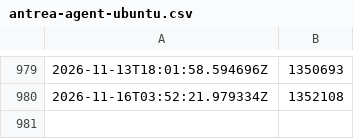
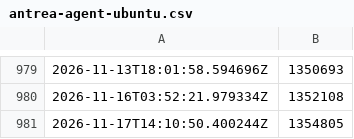
Before and after one commit to antoninbas/antrea-downloads-tracker, a CSV file: antrea-agent-ubuntu.csv, drawn as a sheet; only a part is shown, gaps mark what is left out; the diff names each change by its address in the sheet, - before the commit and + after, or states it on an @@ line.

```diff
--- a/antrea-agent-ubuntu.csv
+++ b/antrea-agent-ubuntu.csv
+row 981: 2026-11-17T14:10:50.400244Z | 1354805
```
